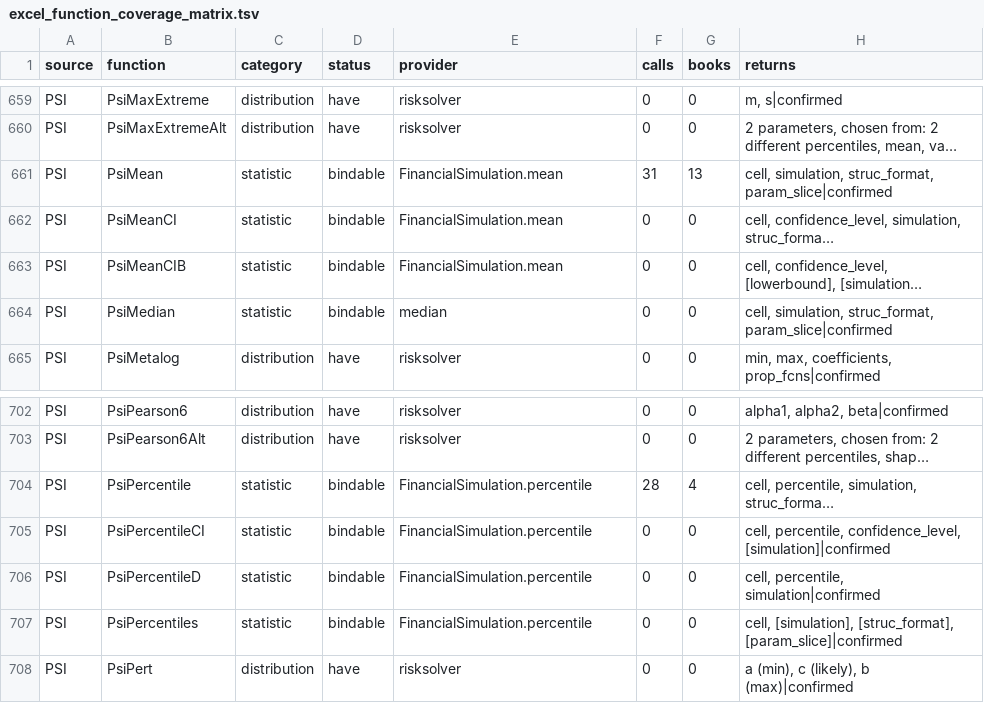
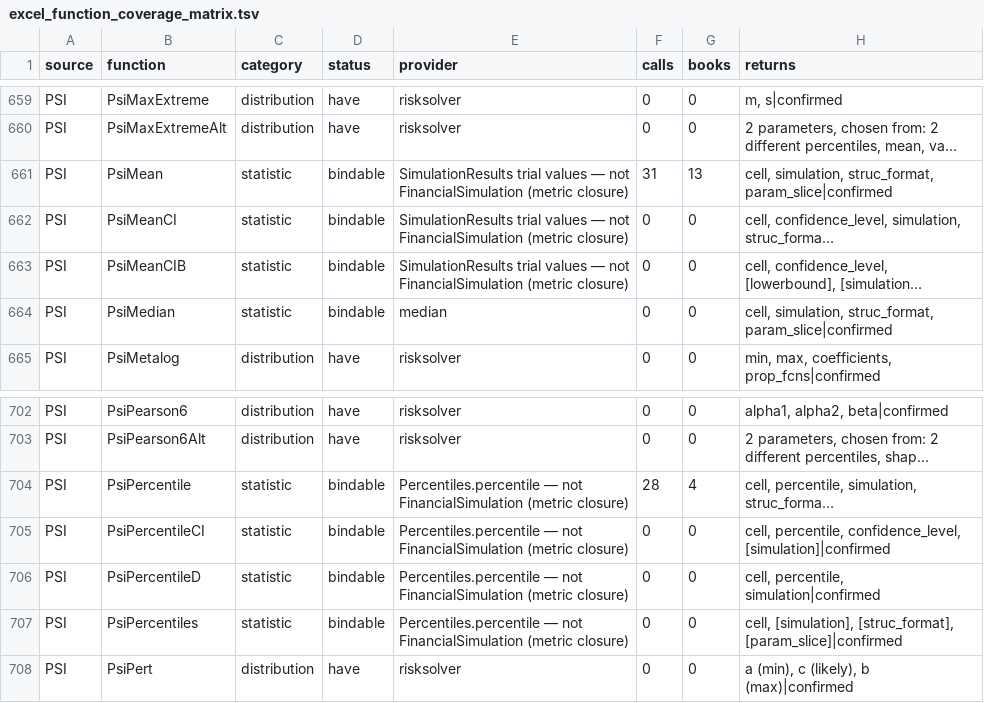
Before and after one commit to jpurnell/SwiftExcelFunctions, a TSV file: project/plans/proposals/Excel conformance/excel_function_coverage_matrix.tsv, drawn as a sheet; only a part is shown, gaps mark what is left out; long unchanged cells end in …; the diff names each change by its address in the sheet, - before the commit and + after, or states it on an @@ line.

```diff
--- a/project/plans/proposals/Excel conformance/excel_function_coverage_matrix.tsv
+++ b/project/plans/proposals/Excel conformance/excel_function_coverage_matrix.tsv
-E661:E663 (provider): FinancialSimulation.mean
+E661:E663 (provider): SimulationResults trial values — not FinancialSimulation (metric closure)
-E704:E707 (provider): FinancialSimulation.percentile
+E704:E707 (provider): Percentiles.percentile — not FinancialSimulation (metric closure)
```
Also changed, not shown: 1 other file.
